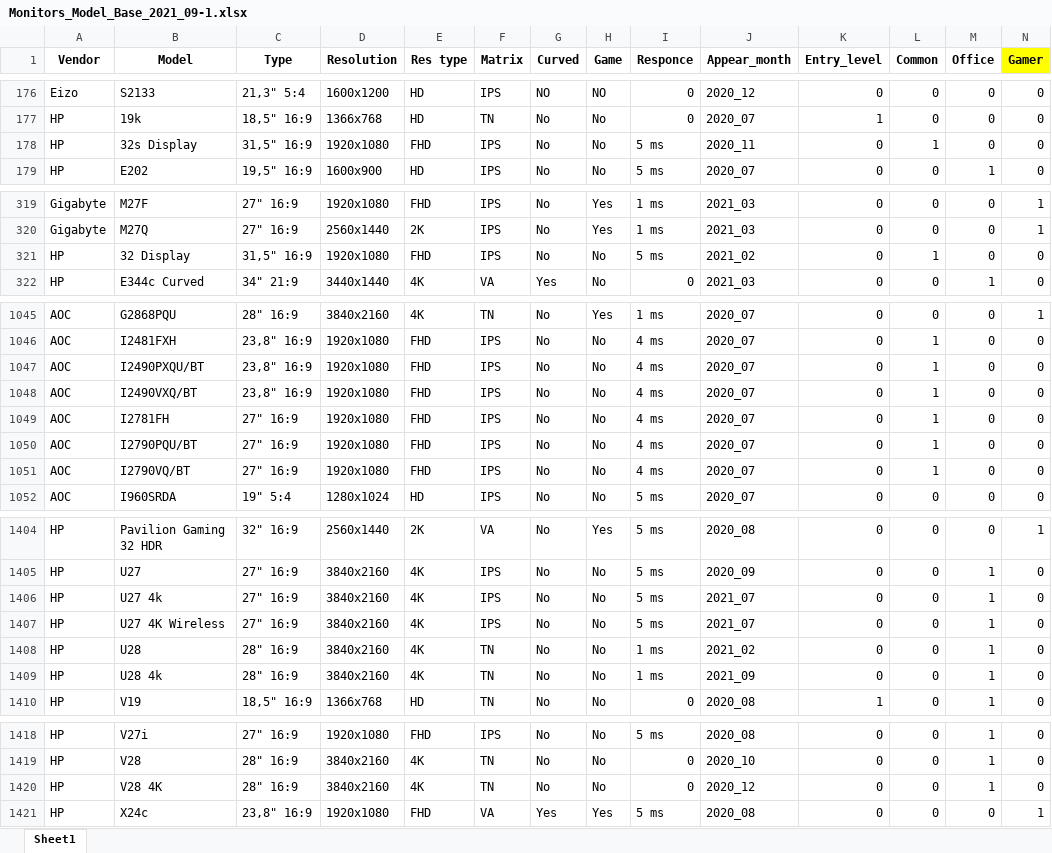
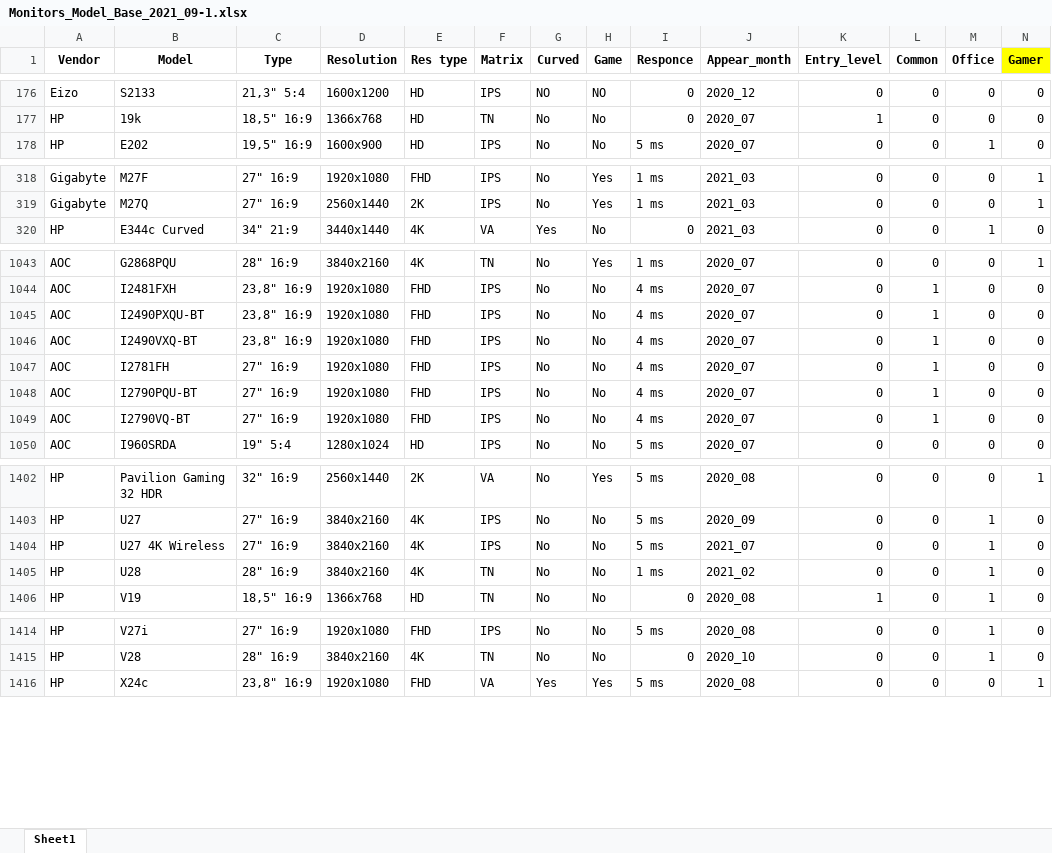
Before and after one commit to shulya403/all_gid_2, an Excel workbook: Data/Mnt/Monitors_Model_Base_2021_09-1.xlsx, sheet Sheet1, drawn as a sheet; only a part is shown, gaps mark what is left out; values as stored, in another font and other column widths than the file's, no borders; removed rows and columns are numbered as before the commit, all else as after; rows hold the shown columns only; the diff covers the shown part only; the diff names each change by its address in the sheet, - before the commit and + after, or states it on an @@ line.

```diff
--- a/Data/Mnt/Monitors_Model_Base_2021_09-1.xlsx (sheet Sheet1)
+++ b/Data/Mnt/Monitors_Model_Base_2021_09-1.xlsx (sheet Sheet1)
-row 178: HP | 32s Display | 31,5" 16:9 | 1920x1080 | FHD | IPS | No | No | 5 ms | 2020_11 | 0 | 1 | 0 | 0
-row 321: HP | 32 Display | 31,5" 16:9 | 1920x1080 | FHD | IPS | No | No | 5 ms | 2021_02 | 0 | 1 | 0 | 0
-B1045 (Model): I2490PXQU/BT
+B1045 (Model): I2490PXQU-BT
-B1046 (Model): I2490VXQ/BT
+B1046 (Model): I2490VXQ-BT
-B1048 (Model): I2790PQU/BT
+B1048 (Model): I2790PQU-BT
-B1049 (Model): I2790VQ/BT
+B1049 (Model): I2790VQ-BT
-row 1406: HP | U27 4k | 27" 16:9 | 3840x2160 | 4K | IPS | No | No | 5 ms | 2021_07 | 0 | 0 | 1 | 0
-row 1409: HP | U28 4k | 28" 16:9 | 3840x2160 | 4K | TN | No | No | 1 ms | 2021_09 | 0 | 0 | 1 | 0
-row 1420: HP | V28 4K | 28" 16:9 | 3840x2160 | 4K | TN | No | No | 0 | 2020_12 | 0 | 0 | 1 | 0
```
Also changed, not shown: 35 edited cells elsewhere in this sheet, 25 other files.
